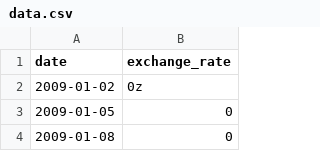
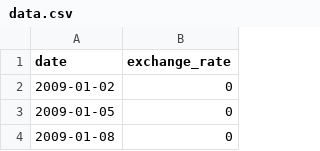
Before and after one commit to Zveaga/CPP-Modules, a CSV file: module_09/ex00/data.csv, drawn as a sheet; only a part is shown.

Commit message:
parsed the data.csv into an std::set

```diff
--- a/module_09/ex00/data.csv
+++ b/module_09/ex00/data.csv
@@ -1,3 +1,3 @@
 date,exchange_rate
-2009-01-02,0z
+2009-01-02,0
 2009-01-05,0
```
Also changed, not shown: 5 other files.
